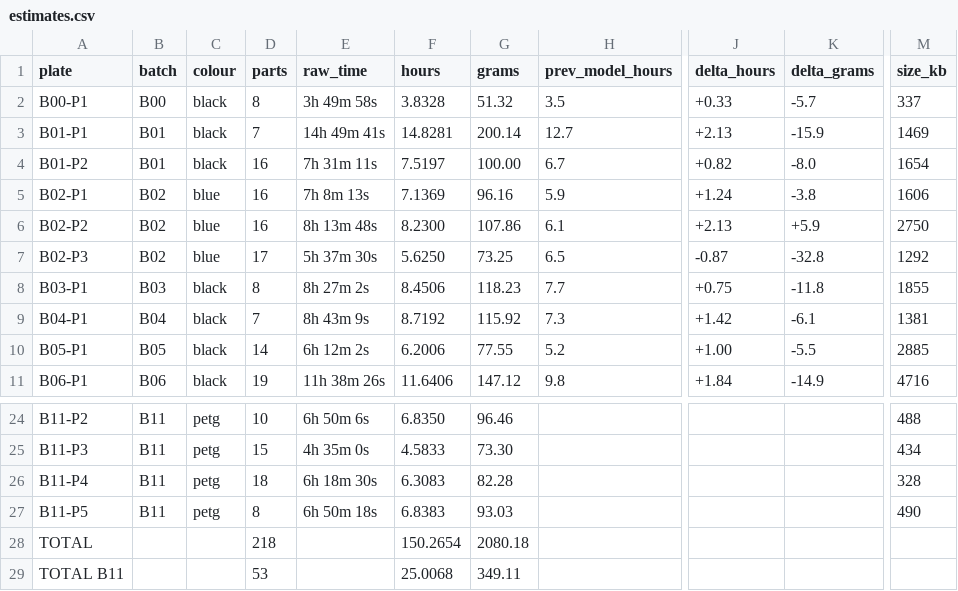
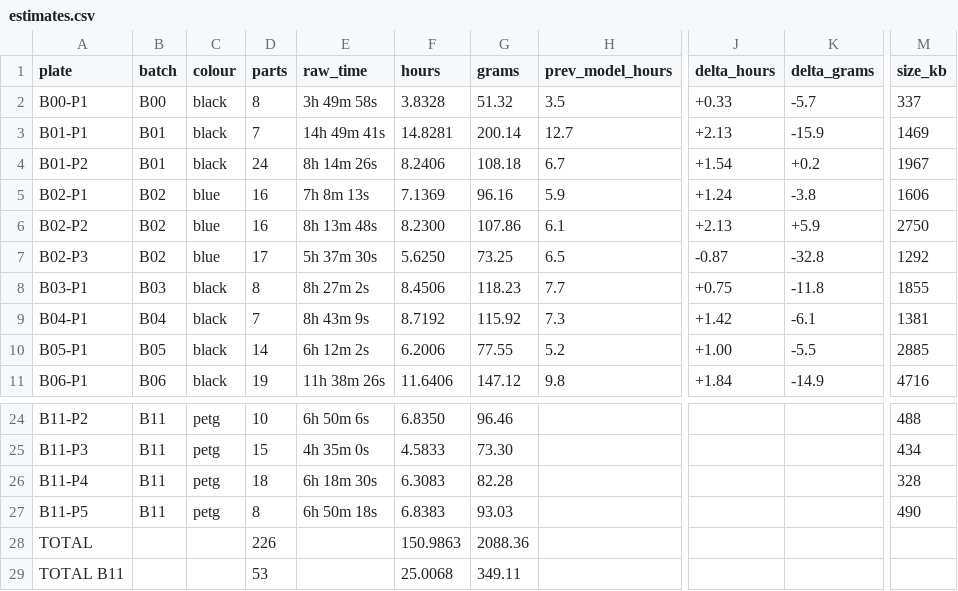
Before and after one commit to alexlicohen/voron-24-350-build-manual, a CSV file: slicer/estimates.csv, drawn as a sheet; only a part is shown, gaps mark what is left out; the diff names each change by its address in the sheet, - before the commit and + after, or states it on an @@ line.

```diff
--- a/slicer/estimates.csv
+++ b/slicer/estimates.csv
-D4 (parts): 16
+D4 (parts): 24
-E4 (raw_time): 7h 31m 11s
+E4 (raw_time): 8h 14m 26s
-F4 (hours): 7.5197
+F4 (hours): 8.2406
-G4 (grams): 100.00
+G4 (grams): 108.18
-J4 (delta_hours): +0.82
+J4 (delta_hours): +1.54
-K4 (delta_grams): -8.0
+K4 (delta_grams): +0.2
-M4 (size_kb): 1654
+M4 (size_kb): 1967
-D28 (parts): 218
+D28 (parts): 226
-F28 (hours): 150.2654
+F28 (hours): 150.9863
-G28 (grams): 2080.18
+G28 (grams): 2088.36
```
Also changed, not shown: docs/manual/assets/parts/MANIFEST.csv, 50 other files.
